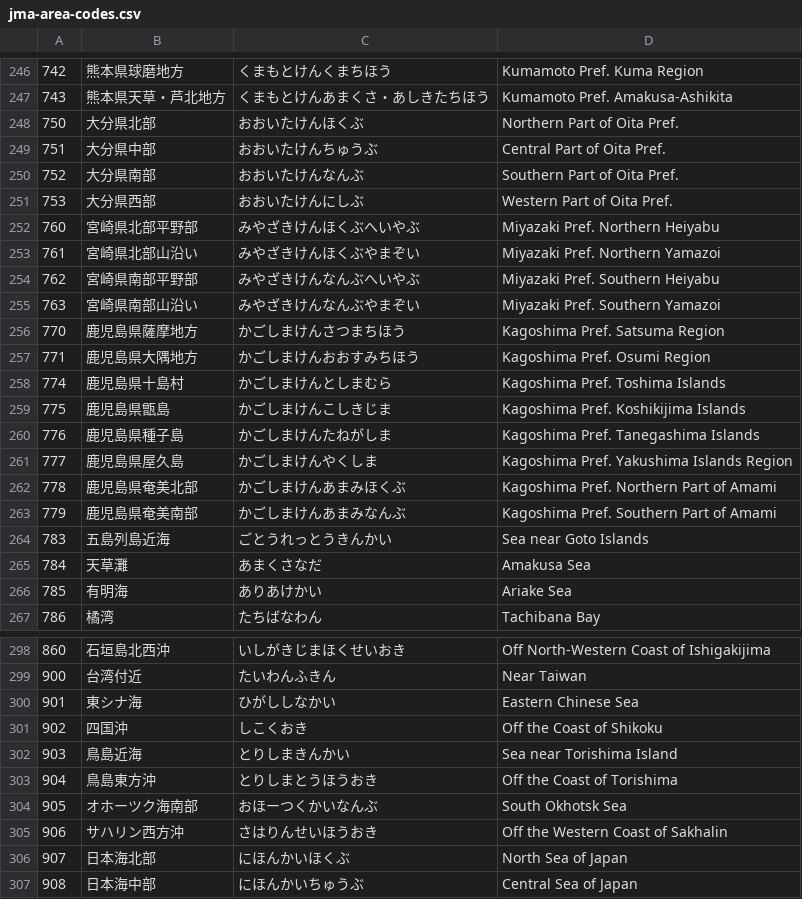
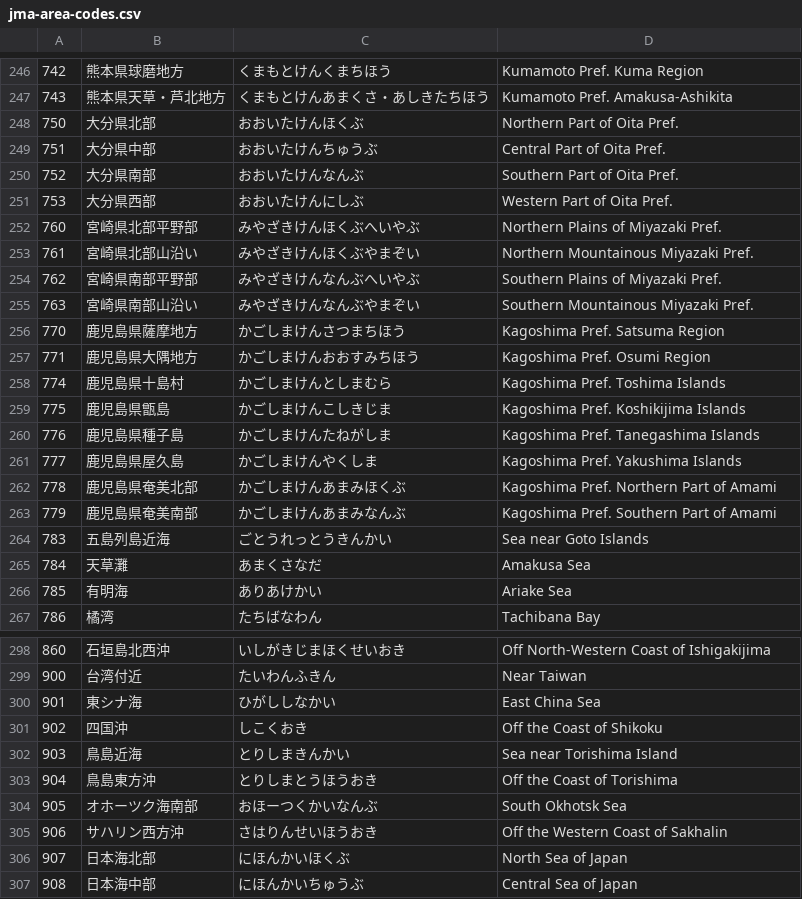
Before and after one commit to Kiriyashiki/WebQuake, a CSV file: public/jma-area-codes.csv, drawn as a sheet; only a part is shown, gaps mark what is left out; the diff names each change by its address in the sheet, - before the commit and + after, or states it on an @@ line.

```diff
--- a/public/jma-area-codes.csv
+++ b/public/jma-area-codes.csv
-D252: Miyazaki Pref. Northern Heiyabu
+D252: Northern Plains of Miyazaki Pref.
-D253: Miyazaki Pref. Northern Yamazoi
+D253: Northern Mountainous Miyazaki Pref.
-D254: Miyazaki Pref. Southern Heiyabu
+D254: Southern Plains of Miyazaki Pref.
-D255: Miyazaki Pref. Southern Yamazoi
+D255: Southern Mountainous Miyazaki Pref.
-D261: Kagoshima Pref. Yakushima Islands Region
+D261: Kagoshima Pref. Yakushima Islands
-D300: Eastern Chinese Sea
+D300: East China Sea
```
Also changed, not shown: 5 other files.
